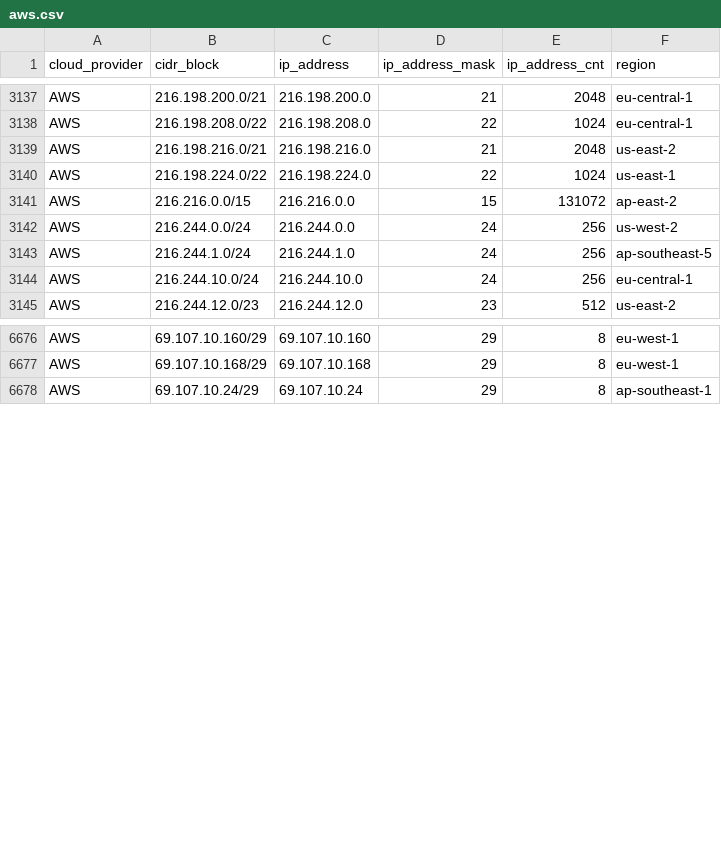
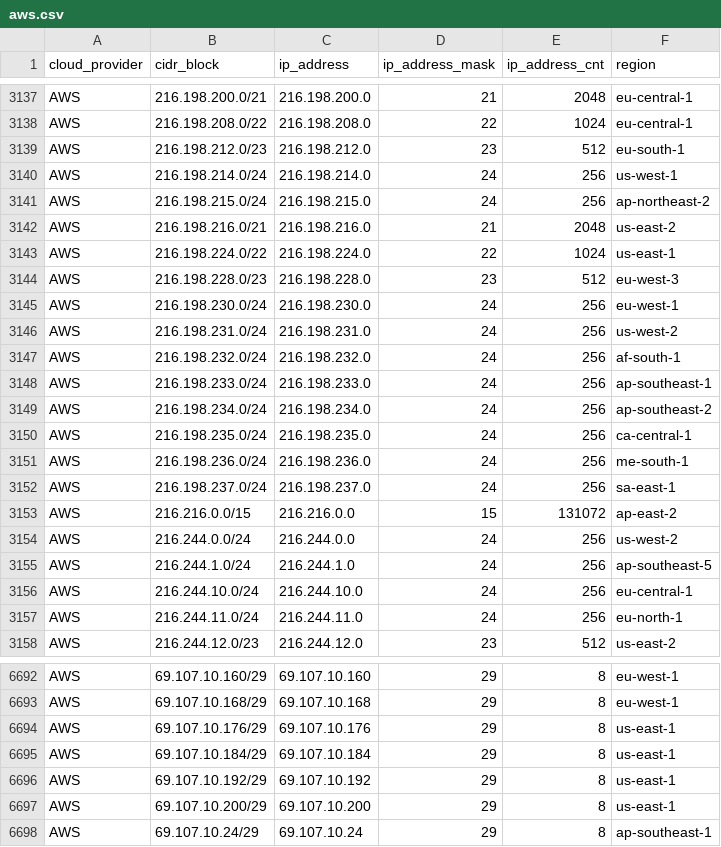
Before and after one commit to tobilg/public-cloud-provider-ip-ranges, a CSV file: data/providers/aws.csv, drawn as a sheet; only a part is shown, gaps mark what is left out; the diff covers the shown part only; the diff names each change by its address in the sheet, - before the commit and + after, or states it on an @@ line.

Commit message:
[no ci] Data update on 2025-11-15T04:05:02

```diff
--- a/data/providers/aws.csv
+++ b/data/providers/aws.csv
+row 3139: AWS | 216.198.212.0/23 | 216.198.212.0 | 23 | 512 | eu-south-1
+row 3140: AWS | 216.198.214.0/24 | 216.198.214.0 | 24 | 256 | us-west-1
+row 3141: AWS | 216.198.215.0/24 | 216.198.215.0 | 24 | 256 | ap-northeast-2
+row 3144: AWS | 216.198.228.0/23 | 216.198.228.0 | 23 | 512 | eu-west-3
+row 3145: AWS | 216.198.230.0/24 | 216.198.230.0 | 24 | 256 | eu-west-1
+row 3146: AWS | 216.198.231.0/24 | 216.198.231.0 | 24 | 256 | us-west-2
+row 3147: AWS | 216.198.232.0/24 | 216.198.232.0 | 24 | 256 | af-south-1
+row 3148: AWS | 216.198.233.0/24 | 216.198.233.0 | 24 | 256 | ap-southeast-1
+row 3149: AWS | 216.198.234.0/24 | 216.198.234.0 | 24 | 256 | ap-southeast-2
+row 3150: AWS | 216.198.235.0/24 | 216.198.235.0 | 24 | 256 | ca-central-1
+row 3151: AWS | 216.198.236.0/24 | 216.198.236.0 | 24 | 256 | me-south-1
+row 3152: AWS | 216.198.237.0/24 | 216.198.237.0 | 24 | 256 | sa-east-1
+row 3157: AWS | 216.244.11.0/24 | 216.244.11.0 | 24 | 256 | eu-north-1
+row 6694: AWS | 69.107.10.176/29 | 69.107.10.176 | 29 | 8 | us-east-1
+row 6695: AWS | 69.107.10.184/29 | 69.107.10.184 | 29 | 8 | us-east-1
+row 6696: AWS | 69.107.10.192/29 | 69.107.10.192 | 29 | 8 | us-east-1
+row 6697: AWS | 69.107.10.200/29 | 69.107.10.200 | 29 | 8 | us-east-1
```
Also changed, not shown: 7 added rows and 1 removed row elsewhere in this file, data/providers/linode.csv, data/providers/vultr.csv, 10 other files.
